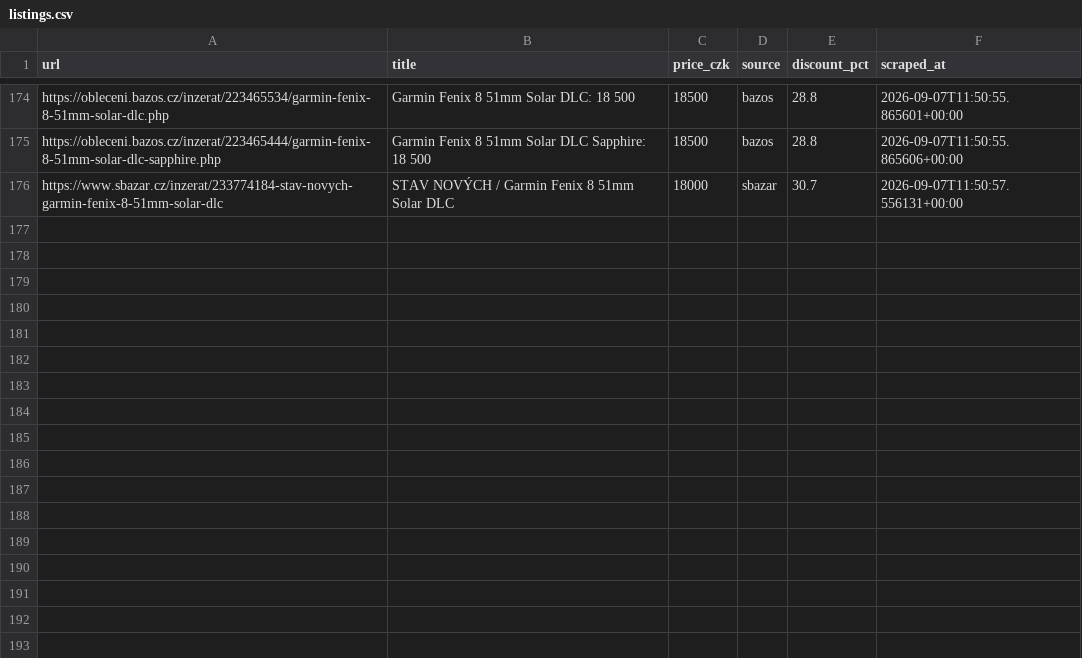
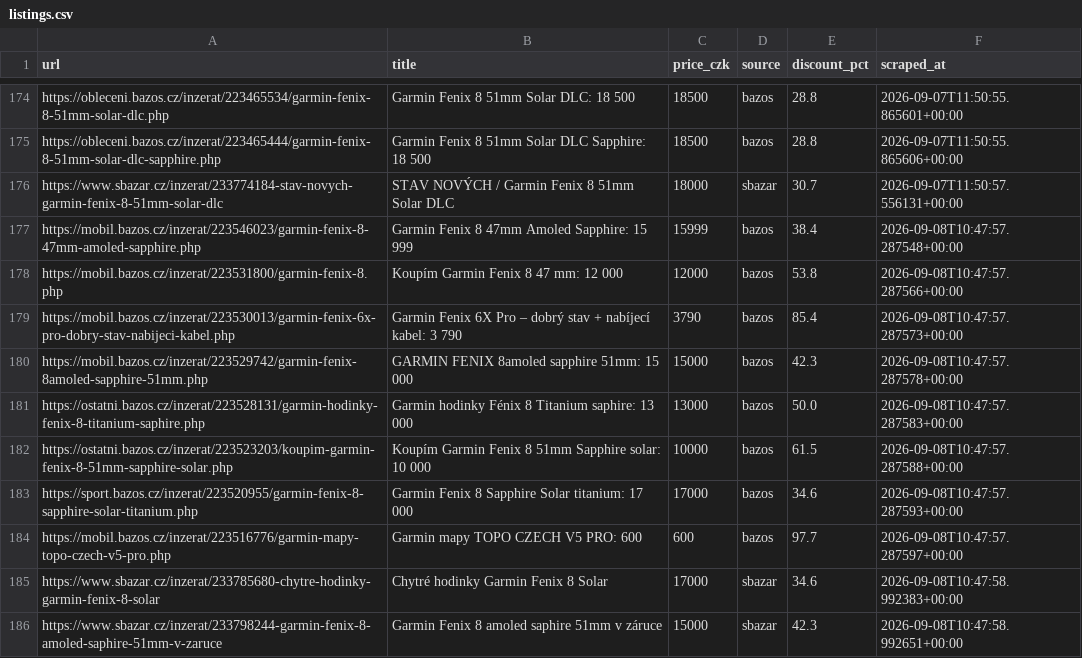
Before and after one commit to trnkapavel/garmin-cron, a CSV file: data/listings.csv, drawn as a sheet; only a part is shown, gaps mark what is left out; the diff names each change by its address in the sheet, - before the commit and + after, or states it on an @@ line.

```diff
--- a/data/listings.csv
+++ b/data/listings.csv
+row 177: https://mobil.bazos.cz/inzerat/223546023/garmin-fenix-8-47mm-amoled-sapphire.php | Garmin Fenix 8 47mm Amoled Sapphire: 15 999 | 15999 | bazos | 38.4 | 2026-09-08T10:47:57.287548+00:00
+row 178: https://mobil.bazos.cz/inzerat/223531800/garmin-fenix-8.php | Koupím Garmin Fenix 8 47 mm: 12 000 | 12000 | bazos | 53.8 | 2026-09-08T10:47:57.287566+00:00
+row 179: https://mobil.bazos.cz/inzerat/223530013/garmin-fenix-6x-pro-dobry-stav-nabijeci-kabel.php | Garmin Fenix 6X Pro – dobrý stav + nabíjecí kabel: 3 790 | 3790 | bazos | 85.4 | 2026-09-08T10:47:57.287573+00:00
+row 180: https://mobil.bazos.cz/inzerat/223529742/garmin-fenix-8amoled-sapphire-51mm.php | GARMIN FENIX 8amoled sapphire 51mm: 15 000 | 15000 | bazos | 42.3 | 2026-09-08T10:47:57.287578+00:00
+row 181: https://ostatni.bazos.cz/inzerat/223528131/garmin-hodinky-fenix-8-titanium-saphire.php | Garmin hodinky Fénix 8 Titanium saphire: 13 000 | 13000 | bazos | 50.0 | 2026-09-08T10:47:57.287583+00:00
+row 182: https://ostatni.bazos.cz/inzerat/223523203/koupim-garmin-fenix-8-51mm-sapphire-solar.php | Koupím Garmin Fenix 8 51mm Sapphire solar: 10 000 | 10000 | bazos | 61.5 | 2026-09-08T10:47:57.287588+00:00
+row 183: https://sport.bazos.cz/inzerat/223520955/garmin-fenix-8-sapphire-solar-titanium.php | Garmin Fenix 8 Sapphire Solar titanium: 17 000 | 17000 | bazos | 34.6 | 2026-09-08T10:47:57.287593+00:00
+row 184: https://mobil.bazos.cz/inzerat/223516776/garmin-mapy-topo-czech-v5-pro.php | Garmin mapy TOPO CZECH V5 PRO: 600 | 600 | bazos | 97.7 | 2026-09-08T10:47:57.287597+00:00
+row 185: https://www.sbazar.cz/inzerat/233785680-chytre-hodinky-garmin-fenix-8-solar | Chytré hodinky Garmin Fenix 8 Solar | 17000 | sbazar | 34.6 | 2026-09-08T10:47:58.992383+00:00
+row 186: https://www.sbazar.cz/inzerat/233798244-garmin-fenix-8-amoled-saphire-51mm-v-zaruce | Garmin Fenix 8 amoled saphire 51mm v záruce | 15000 | sbazar | 42.3 | 2026-09-08T10:47:58.992651+00:00
```
Also changed, not shown: 1 other file.
